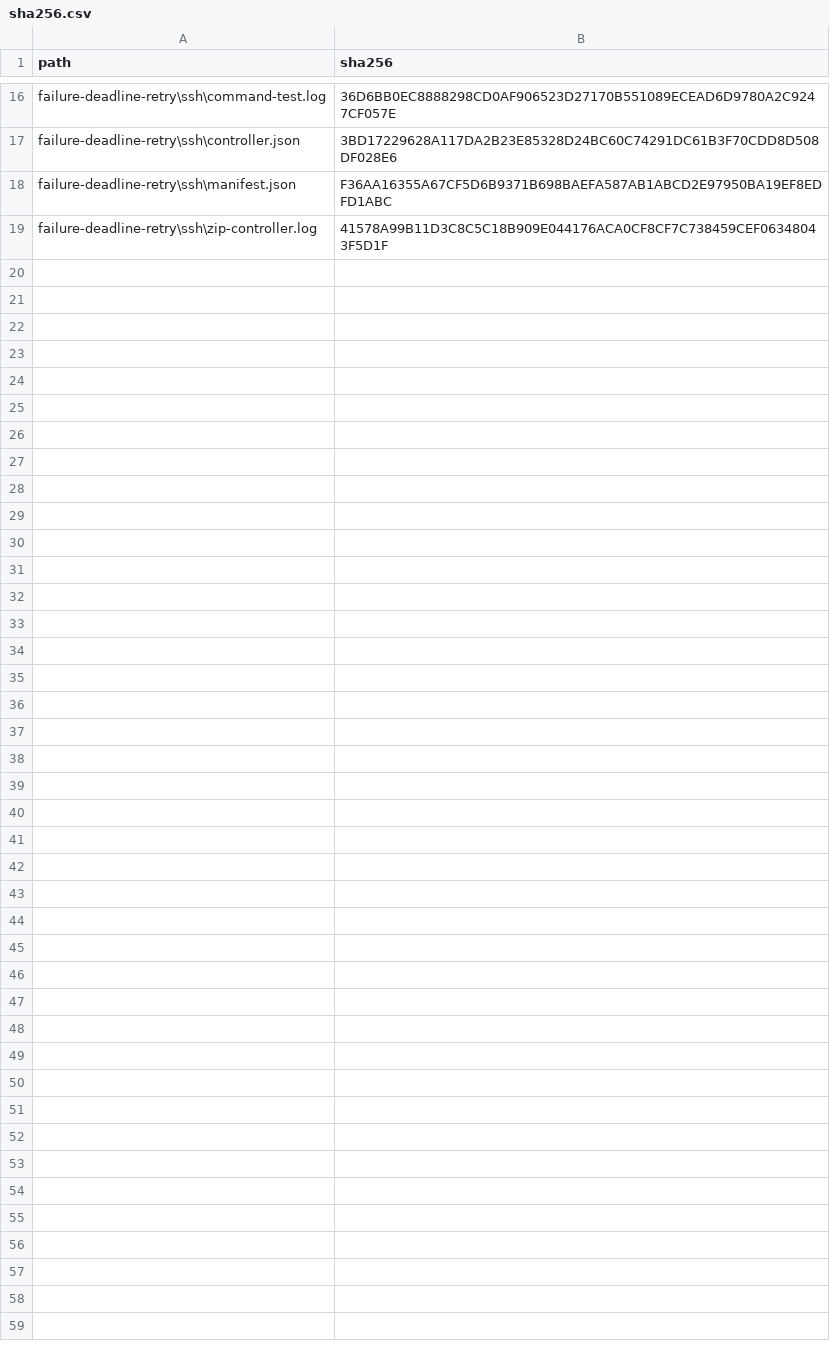
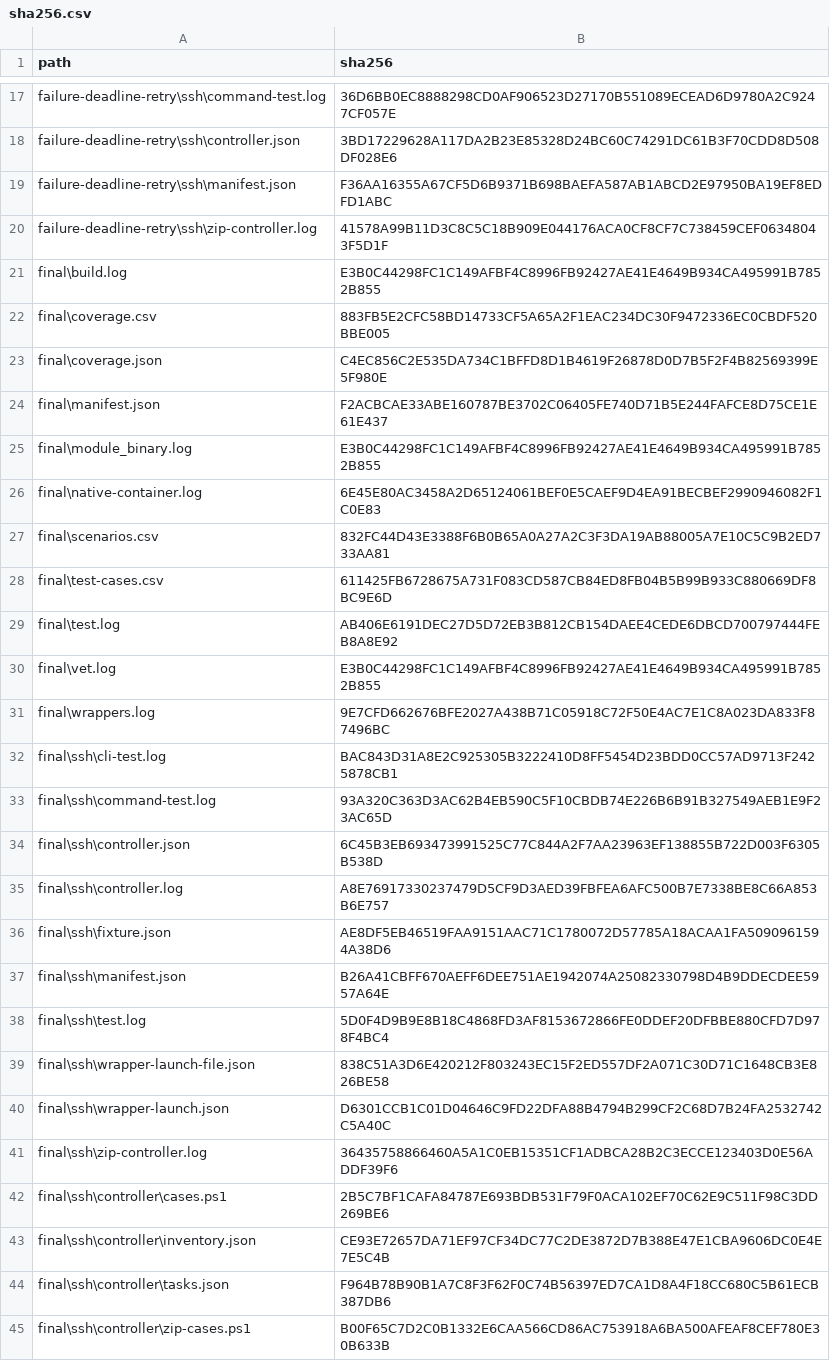
Before and after one commit to coco-papiyon/wintable, a CSV file: docs/validation/issue12-mit/sha256.csv, drawn as a sheet; only a part is shown, gaps mark what is left out; the diff covers the shown part only; the diff names each change by its address in the sheet, - before the commit and + after, or states it on an @@ line.

```diff
--- a/docs/validation/issue12-mit/sha256.csv
+++ b/docs/validation/issue12-mit/sha256.csv
+row 21: final\build.log | E3B0C44298FC1C149AFBF4C8996FB92427AE41E4649B934CA495991B7852B855
+row 22: final\coverage.csv | 883FB5E2CFC58BD14733CF5A65A2F1EAC234DC30F9472336EC0CBDF520BBE005
+row 23: final\coverage.json | C4EC856C2E535DA734C1BFFD8D1B4619F26878D0D7B5F2F4B82569399E5F980E
+row 24: final\manifest.json | F2ACBCAE33ABE160787BE3702C06405FE740D71B5E244FAFCE8D75CE1E61E437
+row 25: final\module_binary.log | E3B0C44298FC1C149AFBF4C8996FB92427AE41E4649B934CA495991B7852B855
+row 26: final\native-container.log | 6E45E80AC3458A2D65124061BEF0E5CAEF9D4EA91BECBEF2990946082F1C0E83
+row 27: final\scenarios.csv | 832FC44D43E3388F6B0B65A0A27A2C3F3DA19AB88005A7E10C5C9B2ED733AA81
+row 28: final\test-cases.csv | 611425FB6728675A731F083CD587CB84ED8FB04B5B99B933C880669DF8BC9E6D
+row 29: final\test.log | AB406E6191DEC27D5D72EB3B812CB154DAEE4CEDE6DBCD700797444FEB8A8E92
+row 30: final\vet.log | E3B0C44298FC1C149AFBF4C8996FB92427AE41E4649B934CA495991B7852B855
+row 31: final\wrappers.log | 9E7CFD662676BFE2027A438B71C05918C72F50E4AC7E1C8A023DA833F87496BC
+row 32: final\ssh\cli-test.log | BAC843D31A8E2C925305B3222410D8FF5454D23BDD0CC57AD9713F2425878CB1
+row 33: final\ssh\command-test.log | 93A320C363D3AC62B4EB590C5F10CBDB74E226B6B91B327549AEB1E9F23AC65D
+row 34: final\ssh\controller.json | 6C45B3EB693473991525C77C844A2F7AA23963EF138855B722D003F6305B538D
+row 35: final\ssh\controller.log | A8E76917330237479D5CF9D3AED39FBFEA6AFC500B7E7338BE8C66A853B6E757
+row 36: final\ssh\fixture.json | AE8DF5EB46519FAA9151AAC71C1780072D57785A18ACAA1FA5090961594A38D6
+row 37: final\ssh\manifest.json | B26A41CBFF670AEFF6DEE751AE1942074A25082330798D4B9DDECDEE5957A64E
+row 38: final\ssh\test.log | 5D0F4D9B9E8B18C4868FD3AF8153672866FE0DDEF20DFBBE880CFD7D978F4BC4
+row 39: final\ssh\wrapper-launch-file.json | 838C51A3D6E420212F803243EC15F2ED557DF2A071C30D71C1648CB3E826BE58
+row 40: final\ssh\wrapper-launch.json | D6301CCB1C01D04646C9FD22DFA88B4794B299CF2C68D7B24FA2532742C5A40C
+row 41: final\ssh\zip-controller.log | 36435758866460A5A1C0EB15351CF1ADBCA28B2C3ECCE123403D0E56ADDF39F6
+row 42: final\ssh\controller\cases.ps1 | 2B5C7BF1CAFA84787E693BDB531F79F0ACA102EF70C62E9C511F98C3DD269BE6
+row 43: final\ssh\controller\inventory.json | CE93E72657DA71EF97CF34DC77C2DE3872D7B388E47E1CBA9606DC0E4E7E5C4B
+row 44: final\ssh\controller\tasks.json | F964B78B90B1A7C8F3F62F0C74B56397ED7CA1D8A4F18CC680C5B61ECB387DB6
+row 45: final\ssh\controller\zip-cases.ps1 | B00F65C7D2C0B1332E6CAA566CD86AC753918A6BA500AFEAF8CEF780E30B633B
```
Also changed, not shown: 1 added row and 5 edited cells elsewhere in this file, 34 other files.
